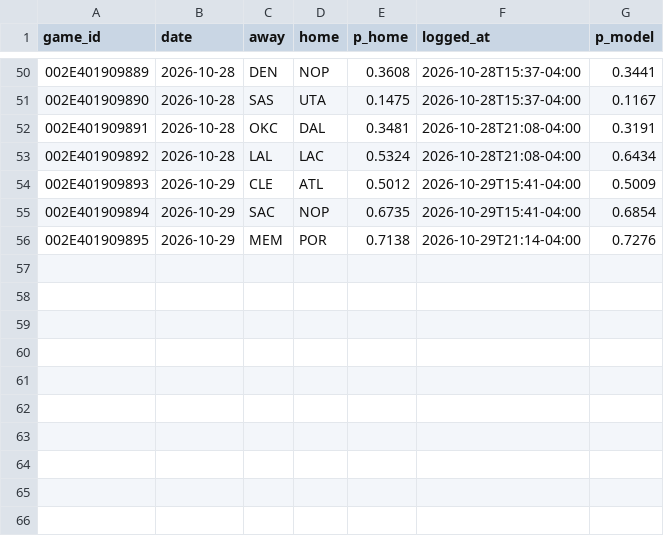
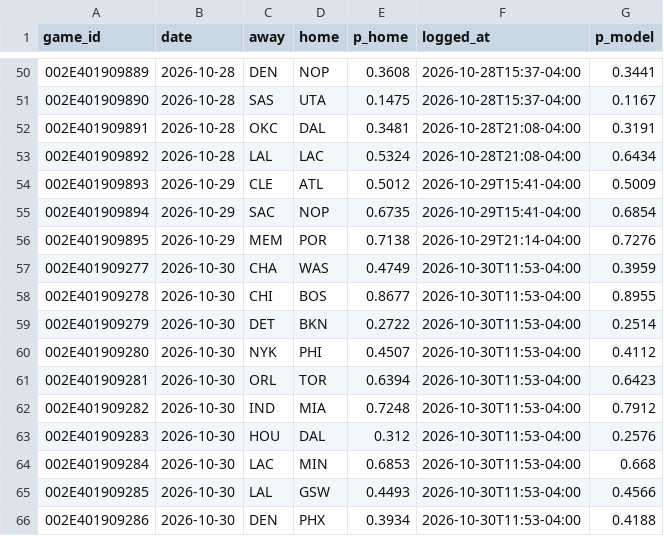
Before and after one commit to eseto9/NBA-Model, a CSV file: log/predictions.csv, drawn as a sheet; only a part is shown, gaps mark what is left out; the diff names each change by its address in the sheet, - before the commit and + after, or states it on an @@ line.

```diff
--- a/log/predictions.csv
+++ b/log/predictions.csv
+row 57: 002E401909277 | 2026-10-30 | CHA | WAS | 0.4749 | 2026-10-30T11:53-04:00 | 0.3959
+row 58: 002E401909278 | 2026-10-30 | CHI | BOS | 0.8677 | 2026-10-30T11:53-04:00 | 0.8955
+row 59: 002E401909279 | 2026-10-30 | DET | BKN | 0.2722 | 2026-10-30T11:53-04:00 | 0.2514
+row 60: 002E401909280 | 2026-10-30 | NYK | PHI | 0.4507 | 2026-10-30T11:53-04:00 | 0.4112
+row 61: 002E401909281 | 2026-10-30 | ORL | TOR | 0.6394 | 2026-10-30T11:53-04:00 | 0.6423
+row 62: 002E401909282 | 2026-10-30 | IND | MIA | 0.7248 | 2026-10-30T11:53-04:00 | 0.7912
+row 63: 002E401909283 | 2026-10-30 | HOU | DAL | 0.312 | 2026-10-30T11:53-04:00 | 0.2576
+row 64: 002E401909284 | 2026-10-30 | LAC | MIN | 0.6853 | 2026-10-30T11:53-04:00 | 0.668
+row 65: 002E401909285 | 2026-10-30 | LAL | GSW | 0.4493 | 2026-10-30T11:53-04:00 | 0.4566
+row 66: 002E401909286 | 2026-10-30 | DEN | PHX | 0.3934 | 2026-10-30T11:53-04:00 | 0.4188
```
Also changed, not shown: data/espn/ids.csv, log/odds.csv, 23 other files.
